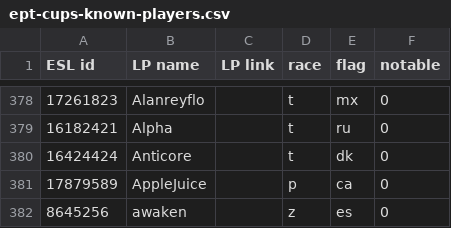
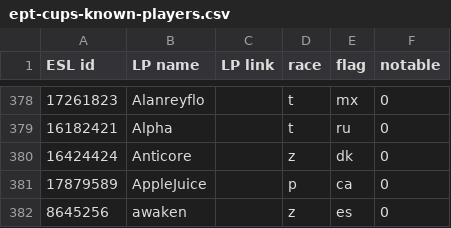
Before and after one commit to Steap/liquipedia-scripts, a CSV file: liquipedia_scripts/data/ept-cups-known-players.csv, drawn as a sheet; only a part is shown, gaps mark what is left out.

Commit message:
Known players: Anticore is Zerg

```diff
--- a/liquipedia_scripts/data/ept-cups-known-players.csv
+++ b/liquipedia_scripts/data/ept-cups-known-players.csv
@@ -379,3 +379,3 @@ ESL id,LP name,LP link,race,flag,notable
 16182421,Alpha,,t,ru,0
-16424424,Anticore,,t,dk,0
+16424424,Anticore,,z,dk,0
 17879589,AppleJuice,,p,ca,0
```
